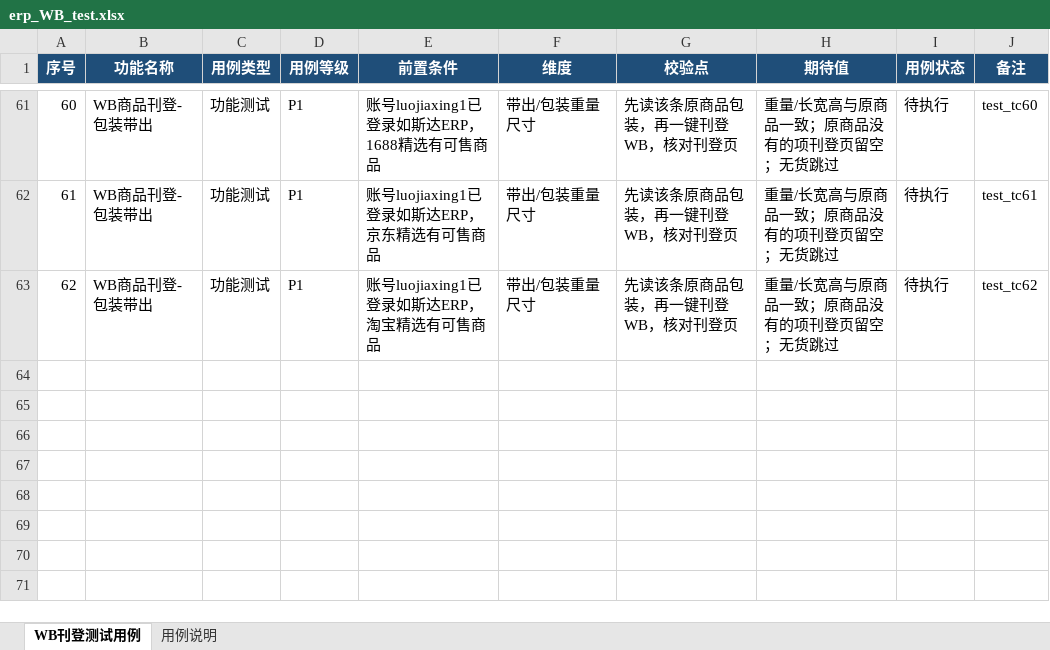
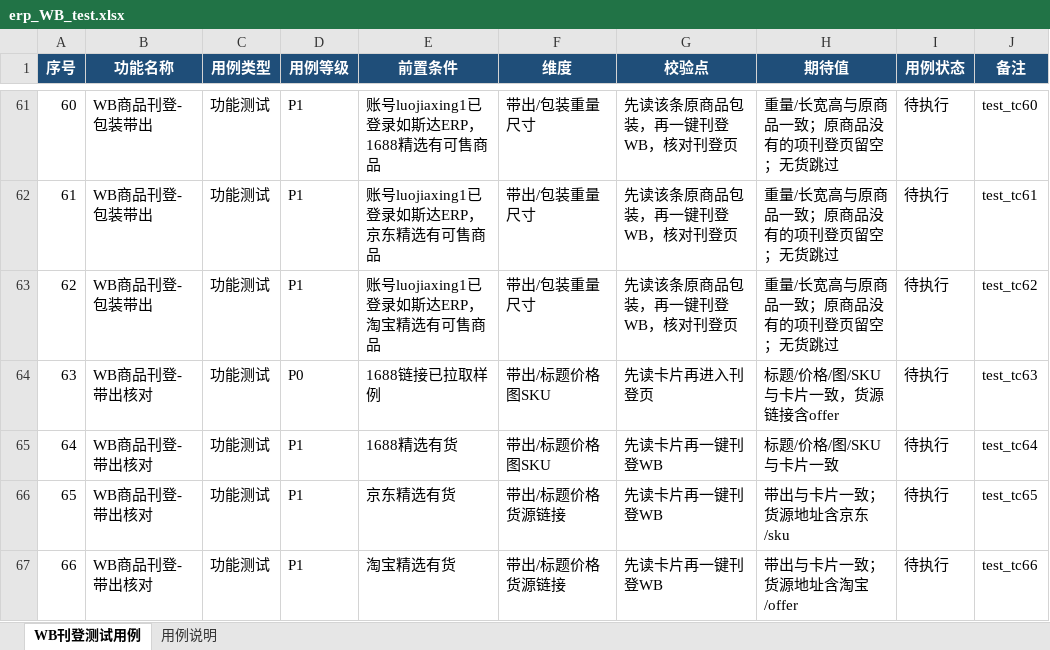
Before and after one commit to zm-1223/erp_WBmain_test, an Excel workbook: erp_WB_test.xlsx, sheet WB刊登测试用例, drawn as a sheet; only a part is shown, gaps mark what is left out; values as stored, in another font and other column widths than the file's, no borders; the diff covers the shown part only; the diff names each change by its address in the sheet, - before the commit and + after, or states it on an @@ line.

```diff
--- a/erp_WB_test.xlsx (sheet WB刊登测试用例)
+++ b/erp_WB_test.xlsx (sheet WB刊登测试用例)
+row 64: 63 | WB商品刊登-带出核对 | 功能测试 | P0 | 1688链接已拉取样例 | 带出/标题价格图SKU | 先读卡片再进入刊登页 | 标题/价格/图/SKU与卡片一致，货源链接含offer | 待执行 | test_tc63
+row 65: 64 | WB商品刊登-带出核对 | 功能测试 | P1 | 1688精选有货 | 带出/标题价格图SKU | 先读卡片再一键刊登WB | 标题/价格/图/SKU与卡片一致 | 待执行 | test_tc64
+row 66: 65 | WB商品刊登-带出核对 | 功能测试 | P1 | 京东精选有货 | 带出/标题价格货源链接 | 先读卡片再一键刊登WB | 带出与卡片一致；货源地址含京东/sku | 待执行 | test_tc65
+row 67: 66 | WB商品刊登-带出核对 | 功能测试 | P1 | 淘宝精选有货 | 带出/标题价格货源链接 | 先读卡片再一键刊登WB | 带出与卡片一致；货源地址含淘宝/offer | 待执行 | test_tc66
```
Also changed, not shown: 4 added rows and 12 edited cells elsewhere in this sheet, sheet 用例说明, 20 other files.
